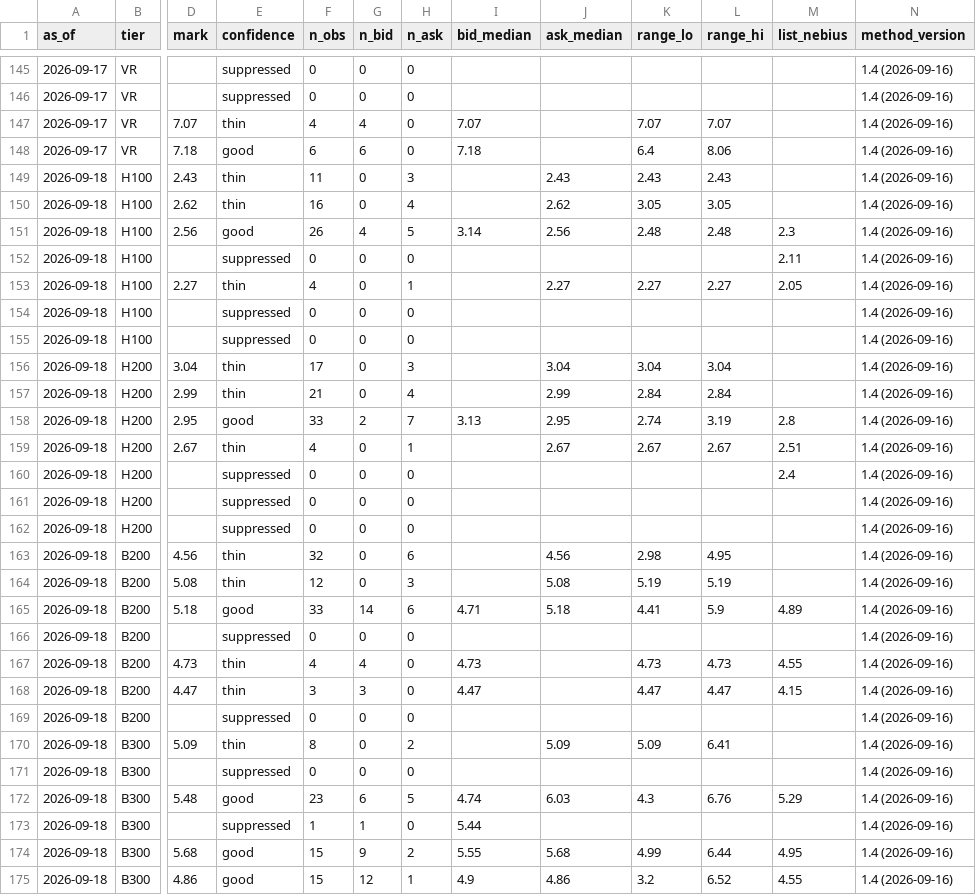
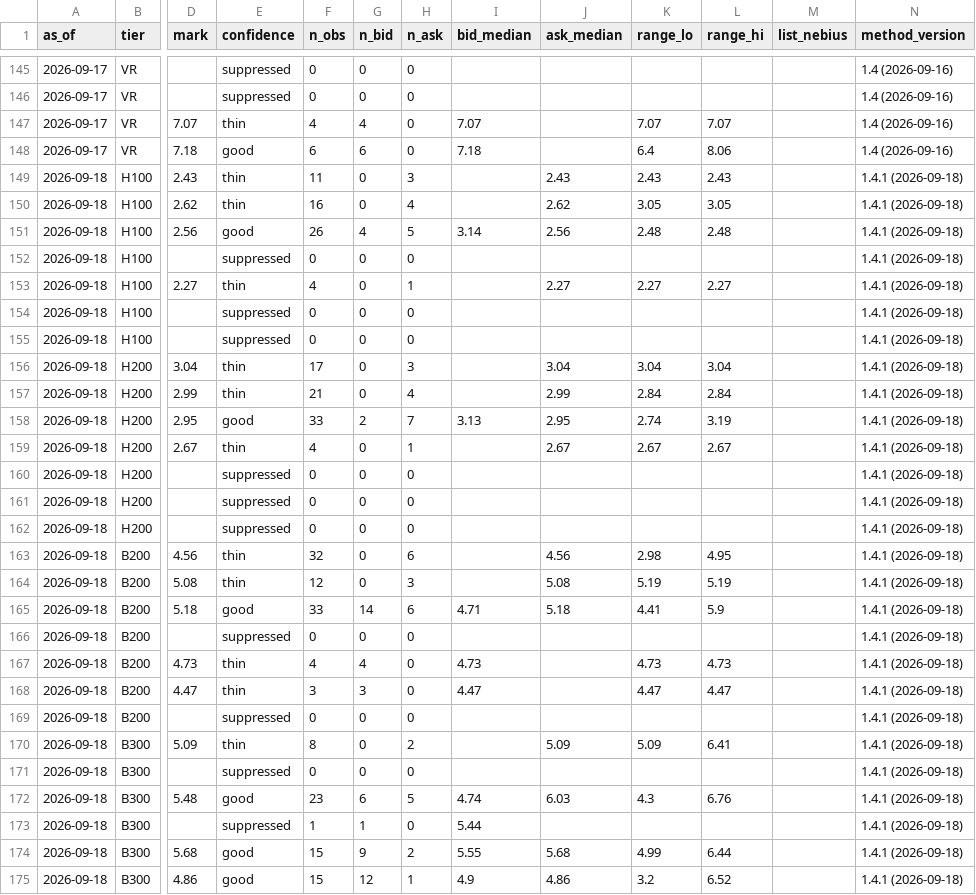
Before and after one commit to koen-nebius/price-monitor, a CSV file: store/forward_curve/marks_history.csv, drawn as a sheet; only a part is shown, gaps mark what is left out; the diff covers the shown part only; the diff names each change by its address in the sheet, - before the commit and + after, or states it on an @@ line.

```diff
--- a/store/forward_curve/marks_history.csv
+++ b/store/forward_curve/marks_history.csv
-N149:N175 (method_version): 1.4 (2026-09-16)
+N149:N175 (method_version): 1.4.1 (2026-09-18)
-M151 (list_nebius): 2.3
+M151 (list_nebius): (empty)
-M152 (list_nebius): 2.11
+M152 (list_nebius): (empty)
-M153 (list_nebius): 2.05
+M153 (list_nebius): (empty)
-M158 (list_nebius): 2.8
+M158 (list_nebius): (empty)
-M159 (list_nebius): 2.51
+M159 (list_nebius): (empty)
-M160 (list_nebius): 2.4
+M160 (list_nebius): (empty)
-M165 (list_nebius): 4.89
+M165 (list_nebius): (empty)
-M167 (list_nebius): 4.55
+M167 (list_nebius): (empty)
-M168 (list_nebius): 4.15
+M168 (list_nebius): (empty)
-M172 (list_nebius): 5.29
+M172 (list_nebius): (empty)
-M174 (list_nebius): 4.95
+M174 (list_nebius): (empty)
-M175 (list_nebius): 4.55
+M175 (list_nebius): (empty)
```
Also changed, not shown: 25 edited cells elsewhere in this file, 48 other files.
